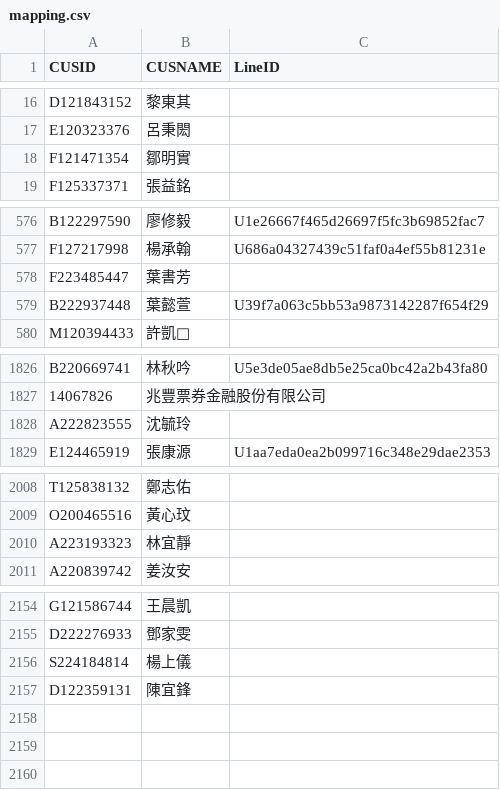
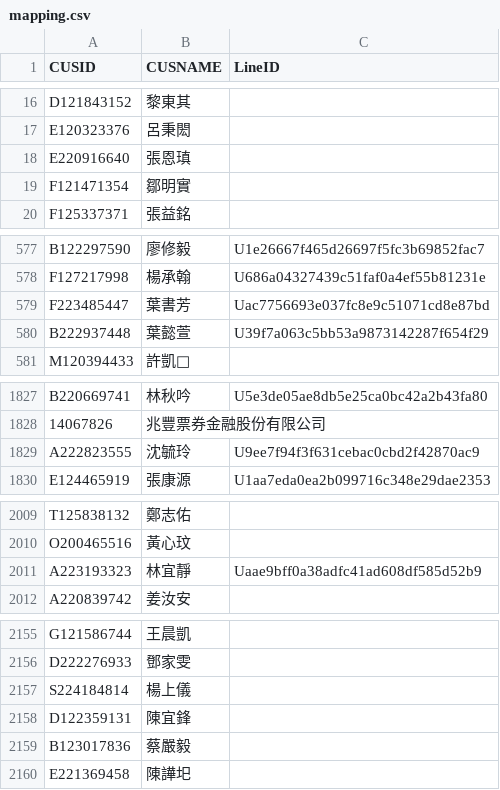
Before and after one commit to smart40333/LineBot, a CSV file: Data/mapping.csv, drawn as a sheet; only a part is shown, gaps mark what is left out; the diff covers the shown part only.

Commit message:
update: mapping.csv

```diff
--- a/Data/mapping.csv
+++ b/Data/mapping.csv
@@ -17,2 +17,3 @@ D121843152,黎東其,
 E120323376,呂秉閎,
+E220916640,張恩瑱,
 F121471354,鄒明實,
@@ -577,3 +578,3 @@ B122297590,廖修毅,U1e26667f465d26697f5fc3b69852fac7
 F127217998,楊承翰,U686a04327439c51faf0a4ef55b81231e
-F223485447,葉書芳,
+F223485447,葉書芳,Uac7756693e037fc8e9c51071cd8e87bd
 B222937448,葉懿萱,U39f7a063c5bb53a9873142287f654f29
@@ -1827,3 +1828,3 @@ B220669741,林秋吟,U5e3de05ae8db5e25ca0bc42a2b43fa80
 14067826,兆豐票券金融股份有限公司,
-A222823555,沈毓玲,
+A222823555,沈毓玲,U9ee7f94f3f631cebac0cbd2f42870ac9
 E124465919,張康源,U1aa7eda0ea2b099716c348e29dae2353
@@ -2009,3 +2010,3 @@ T125838132,鄭志佑,
 O200465516,黃心玟,
-A223193323,林宜靜,
+A223193323,林宜靜,Uaae9bff0a38adfc41ad608df585d52b9
 A220839742,姜汝安,
@@ -2157 +2158,3 @@ S224184814,楊上儀,
 D122359131,陳宜鋒,
+B123017836,蔡嚴毅,
+E221369458,陳譁圯,
```
Also changed, not shown: 1 edited cell elsewhere in this file.
